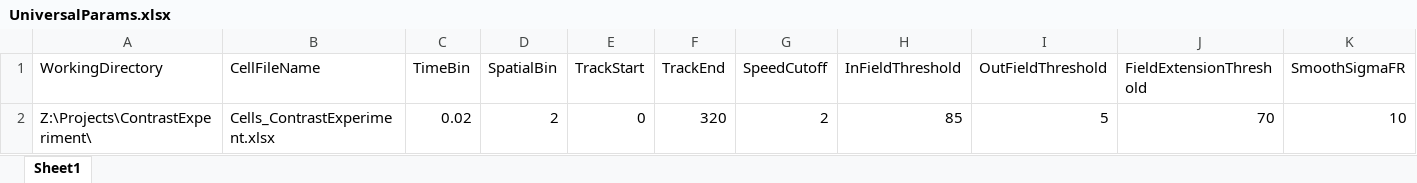
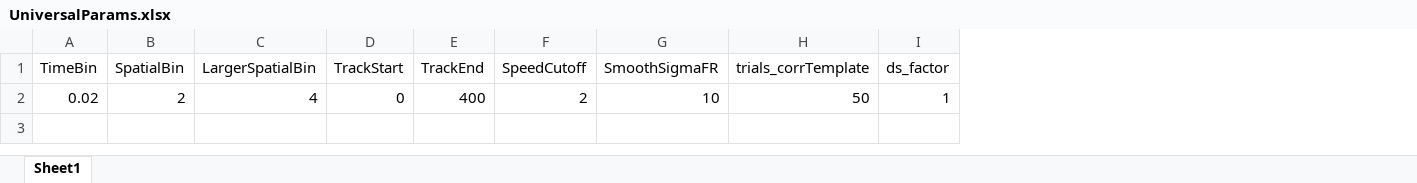
Before and after one commit to GiocomoLab/Masuda_et_al_2023, an Excel workbook: UniversalParams.xlsx, sheet Sheet1, drawn as a sheet; values as stored, in another font and other column widths than the file's, no borders; removed rows and columns are numbered as before the commit, all else as after; the diff names each change by its address in the sheet, - before the commit and + after, or states it on an @@ line.

Commit message:
modified code to move universal prams into universal params excel sheet; also modifying various scripts to output expected paper figures better

```diff
--- a/UniversalParams.xlsx (sheet Sheet1)
+++ b/UniversalParams.xlsx (sheet Sheet1)
-column A (WorkingDirectory), row 2: Z:\Projects\ContrastExperiment\
-column B (CellFileName), row 2: Cells_ContrastExperiment.xlsx
+column C (LargerSpatialBin), row 2: 4
-column H (InFieldThreshold), row 2: 85
-column I (OutFieldThreshold), row 2: 5
-column J (FieldExtensionThreshold), row 2: 70
+column H (trials_corrTemplate), row 2: 50
+column I (ds_factor), row 2: 1
-E2 (TrackEnd): 320
+E2 (TrackEnd): 400
```
Also changed, not shown: 12 other files.
